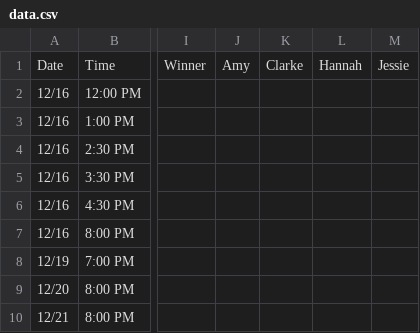
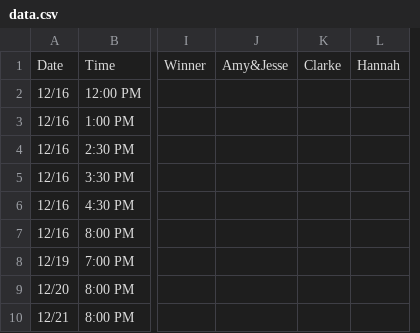
Before and after one commit to nclundell/bbchallenge-1.0, a CSV file: data.csv, drawn as a sheet; only a part is shown, gaps mark what is left out; removed rows and columns are numbered as before the commit, all else as after; the diff names each change by its address in the sheet, - before the commit and + after, or states it on an @@ line.

Commit message:
Combine Amy & Jesse

```diff
--- a/data.csv
+++ b/data.csv
-column J, row 1: Amy
+column J, row 1: Amy&Jesse
-column M, row 1: Jessie
```
